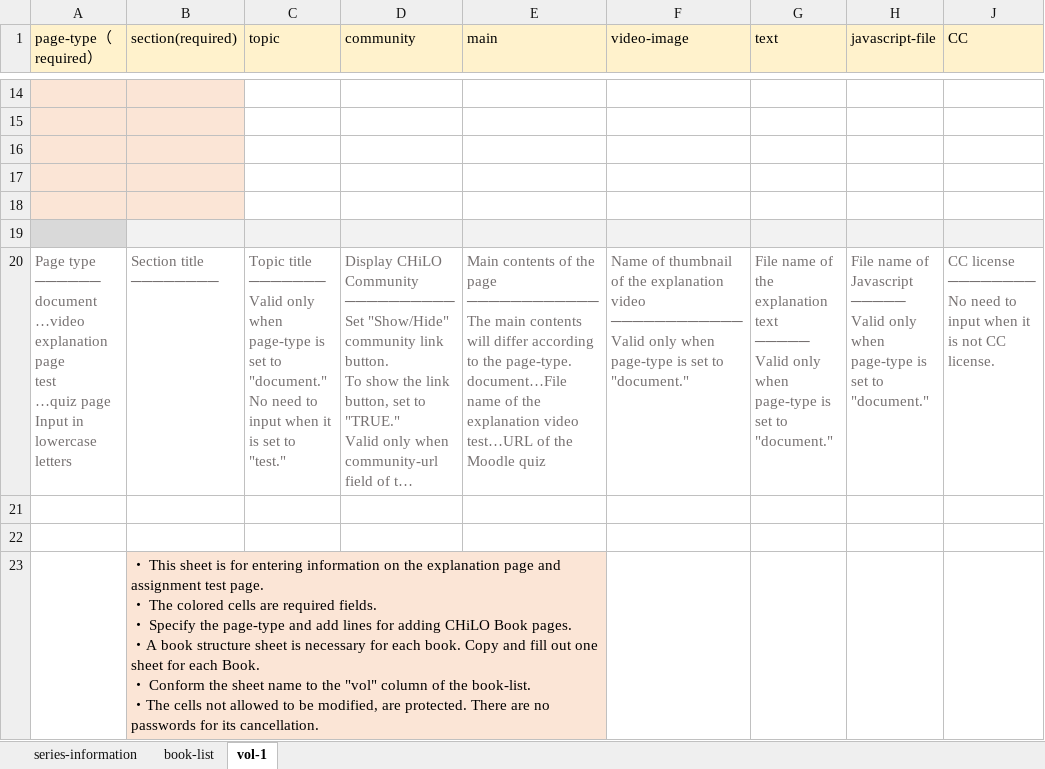
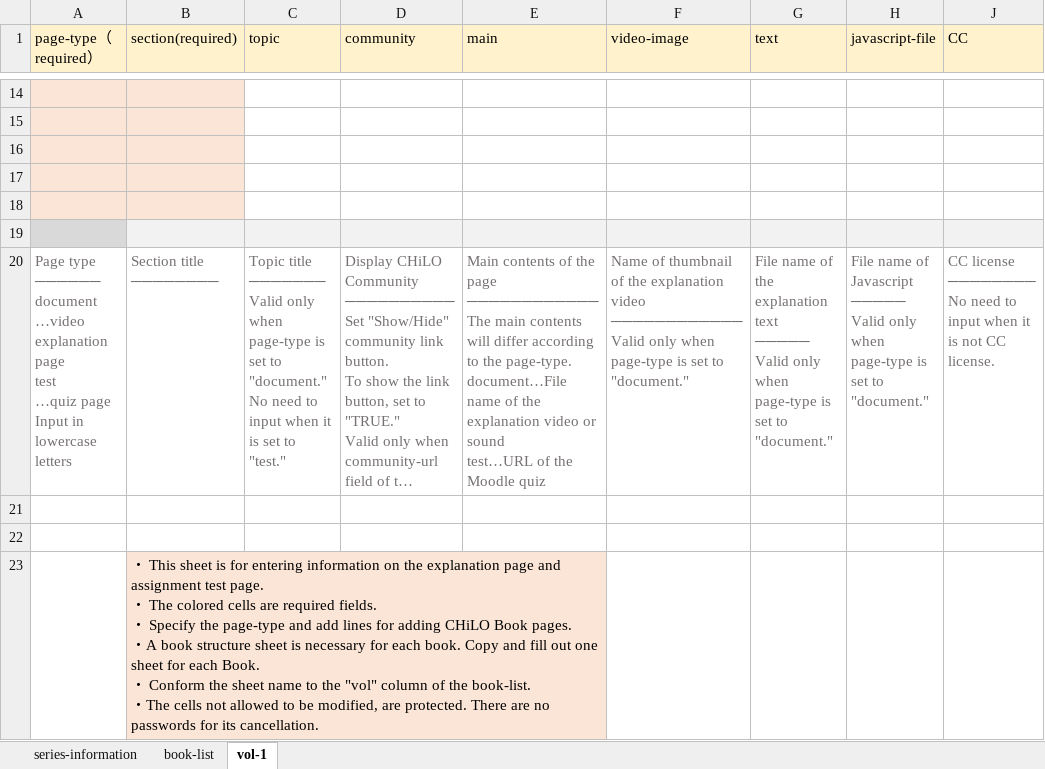
Before and after one commit to cccties/chilo-producer, an Excel workbook: chiloPro/template-series_english/structure-books_english.xlsx, sheet vol-1, drawn as a sheet; only a part is shown, gaps mark what is left out; long unchanged cells end in …; values as stored, in another font and other column widths than the file's, no borders; ↵ is a line break in a cell; the diff names each change by its address in the sheet, - before the commit and + after, or states it on an @@ line.

```diff
--- a/chiloPro/template-series_english/structure-books_english.xlsx (sheet vol-1)
+++ b/chiloPro/template-series_english/structure-books_english.xlsx (sheet vol-1)
-E20 (main): …explanation video ↵ test…URL of…
+E20 (main): …explanation video or sound ↵ test…URL of…
```
Also changed, not shown: sheet book-list, sheet series-information, chiloPro/template-series/structure-books.xlsx, 2 other files.
